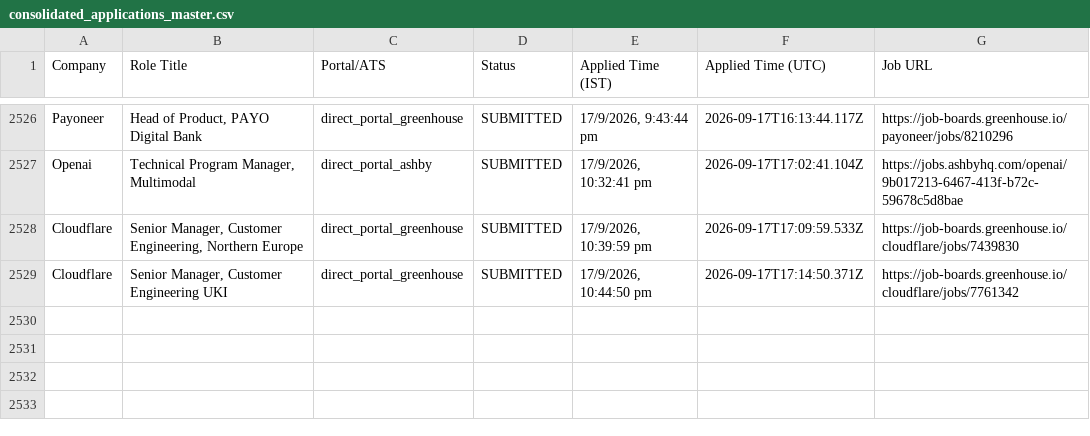
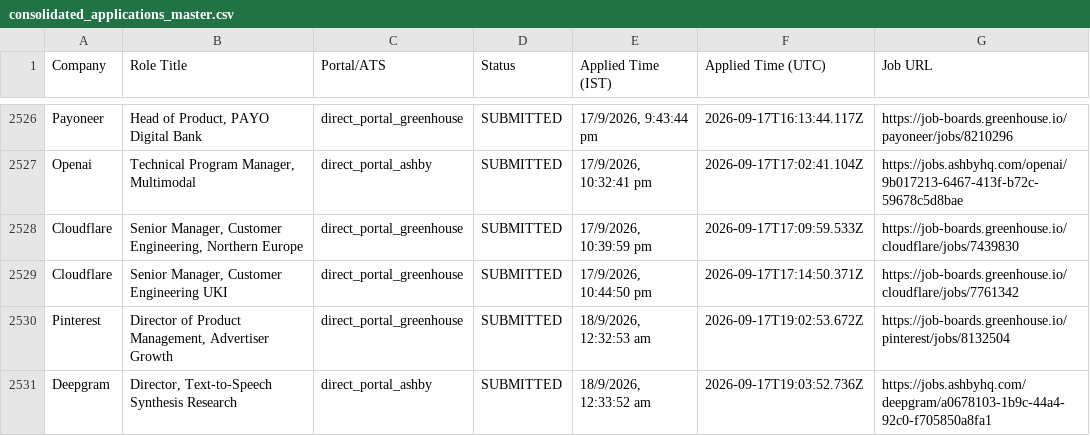
Before and after one commit to sandeepramaswamykashyap-coder/job-search-agent, a CSV file: consolidated_applications_master.csv, drawn as a sheet; only a part is shown, gaps mark what is left out.

```diff
--- a/consolidated_applications_master.csv
+++ b/consolidated_applications_master.csv
@@ -2529 +2529,3 @@ Company,Role Title,Portal/ATS,Status,Applied Time (IST),Applied Time (UTC),Job U
 "Cloudflare","Senior Manager, Customer Engineering UKI","direct_portal_greenhouse","SUBMITTED","17/9/2026, 10:44:50 pm","2026-09-17T17:14:50.371Z","https://job-boards.greenhouse.io/cloudflare/jobs/7761342"
+"Pinterest","Director of Product Management, Advertiser Growth","direct_portal_greenhouse","SUBMITTED","18/9/2026, 12:32:53 am","2026-09-17T19:02:53.672Z","https://job-boards.greenhouse.io/pinterest/jobs/8132504"
+"Deepgram","Director, Text-to-Speech Synthesis Research","direct_portal_ashby","SUBMITTED","18/9/2026, 12:33:52 am","2026-09-17T19:03:52.736Z","https://jobs.ashbyhq.com/deepgram/a0678103-1b9c-44a4-92c0-f705850a8fa1"
```
Also changed, not shown: verified_clean_applications.csv, 2 other files.
